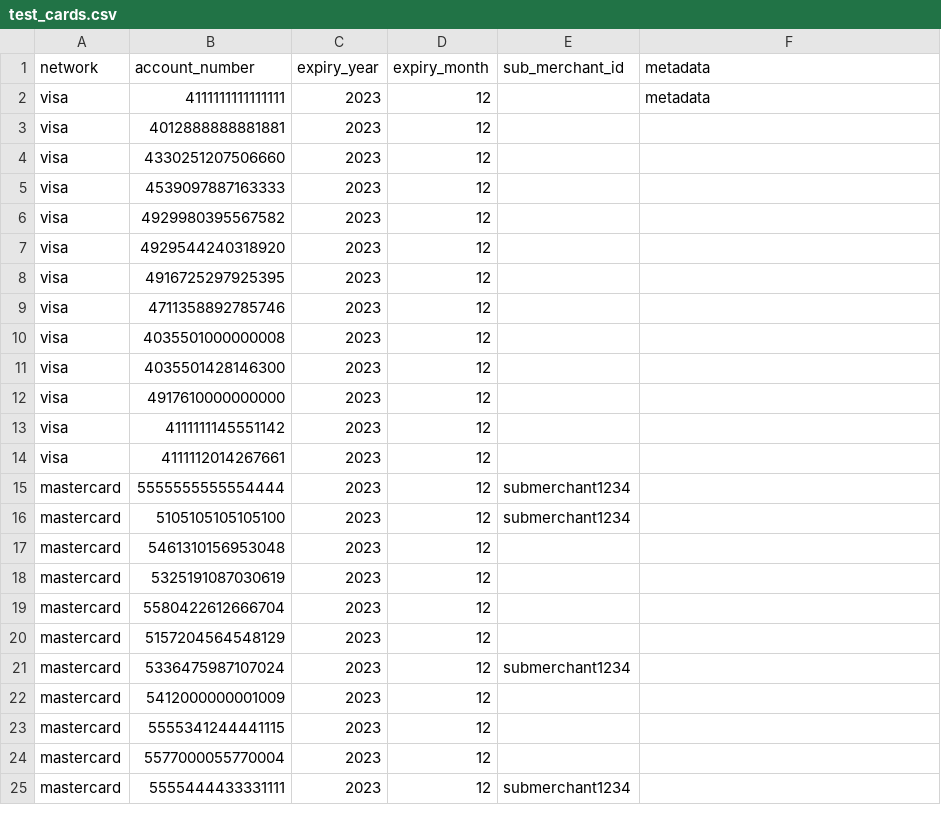
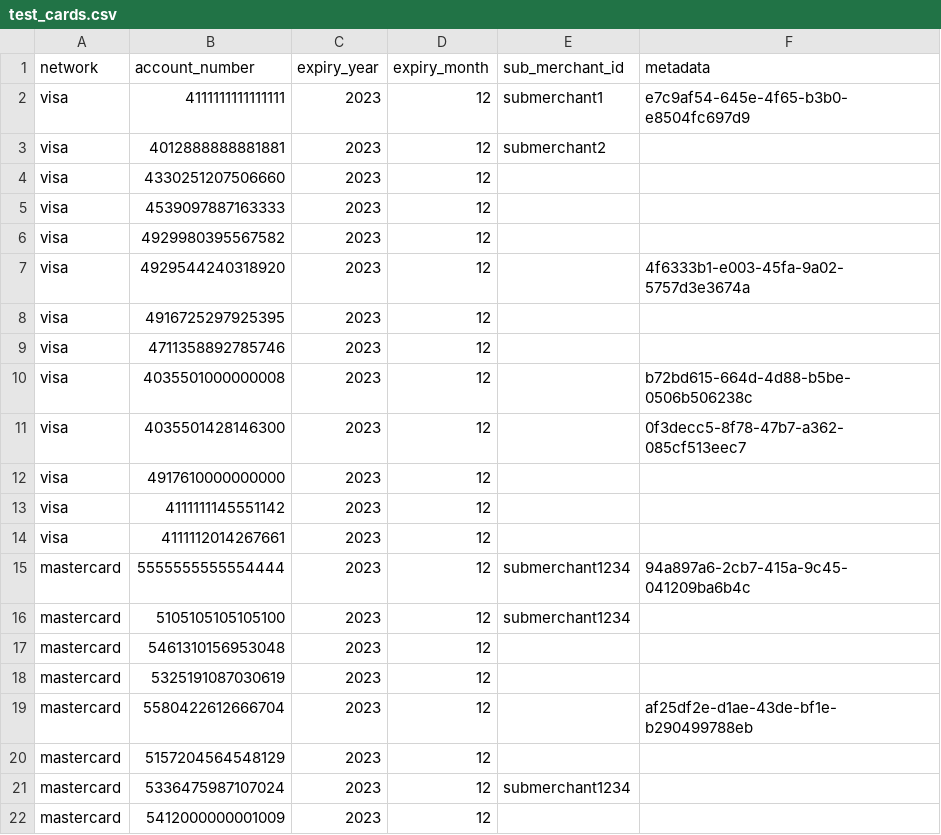
Before and after one commit to pagos-ai/loon-js-example, a CSV file: src/data/test_cards.csv, drawn as a sheet; only a part is shown; the shorter side is filled out with more unchanged rows; the diff covers the shown part only.

Commit message:
Add metadata and submerchant ids

```diff
--- a/src/data/test_cards.csv
+++ b/src/data/test_cards.csv
@@ -1,4 +1,4 @@
 network,account_number,expiry_year,expiry_month,sub_merchant_id,metadata
-visa,4111111111111111,2023,12,,metadata
-visa,4012888888881881,2023,12,,
+visa,4111111111111111,2023,12,submerchant1,e7c9af54-645e-4f65-b3b0-e8504fc697d9
+visa,4012888888881881,2023,12,submerchant2,
 visa,4330251207506660,2023,12,,
@@ -6,7 +6,7 @@ visa,4539097887163333,2023,12,,
 visa,4929980395567582,2023,12,,
-visa,4929544240318920,2023,12,,
+visa,4929544240318920,2023,12,,4f6333b1-e003-45fa-9a02-5757d3e3674a
 visa,4916725297925395,2023,12,,
 visa,4711358892785746,2023,12,,
-visa,4035501000000008,2023,12,,
-visa,4035501428146300,2023,12,,
+visa,4035501000000008,2023,12,,b72bd615-664d-4d88-b5be-0506b506238c
+visa,4035501428146300,2023,12,,0f3decc5-8f78-47b7-a362-085cf513eec7
 visa,4917610000000000,2023,12,,
@@ -14,3 +14,3 @@ visa,4111111145551142,2023,12,,
 visa,4111112014267661,2023,12,,
-mastercard,5555555555554444,2023,12,submerchant1234,
+mastercard,5555555555554444,2023,12,submerchant1234,94a897a6-2cb7-415a-9c45-041209ba6b4c
 mastercard,5105105105105100,2023,12,submerchant1234,
@@ -18,3 +18,3 @@ mastercard,5461310156953048,2023,12,,
 mastercard,5325191087030619,2023,12,,
-mastercard,5580422612666704,2023,12,,
+mastercard,5580422612666704,2023,12,,af25df2e-d1ae-43de-bf1e-b290499788eb
 mastercard,5157204564548129,2023,12,,
```
Also changed, not shown: 9 edited cells elsewhere in this file.
